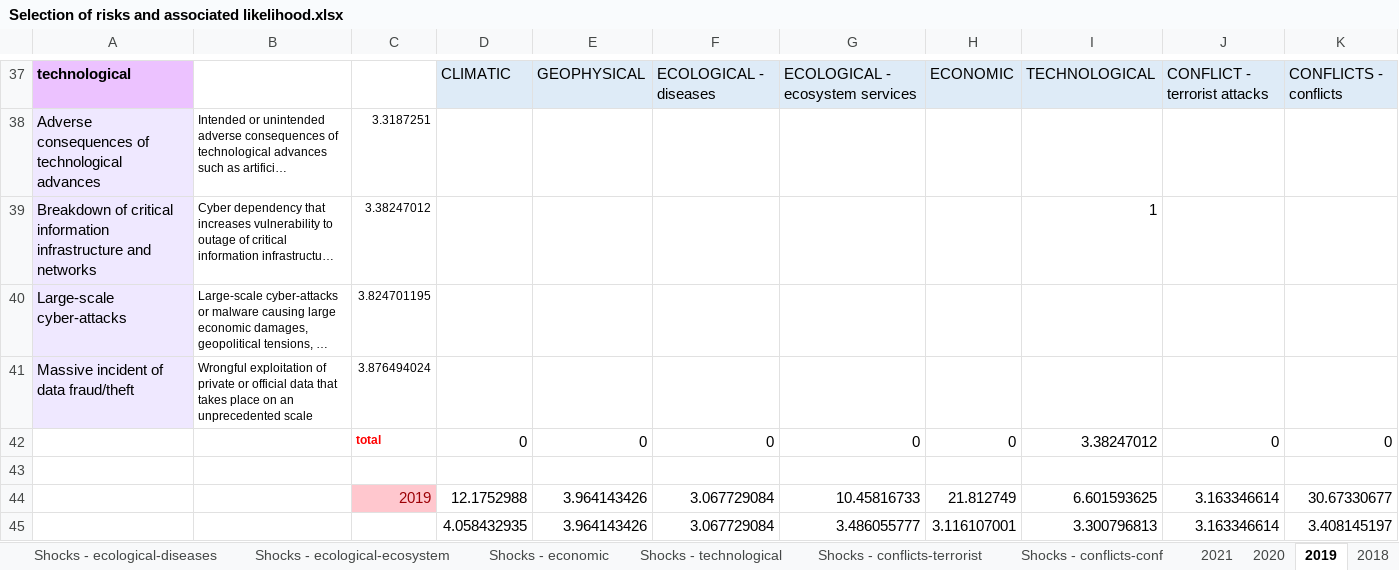
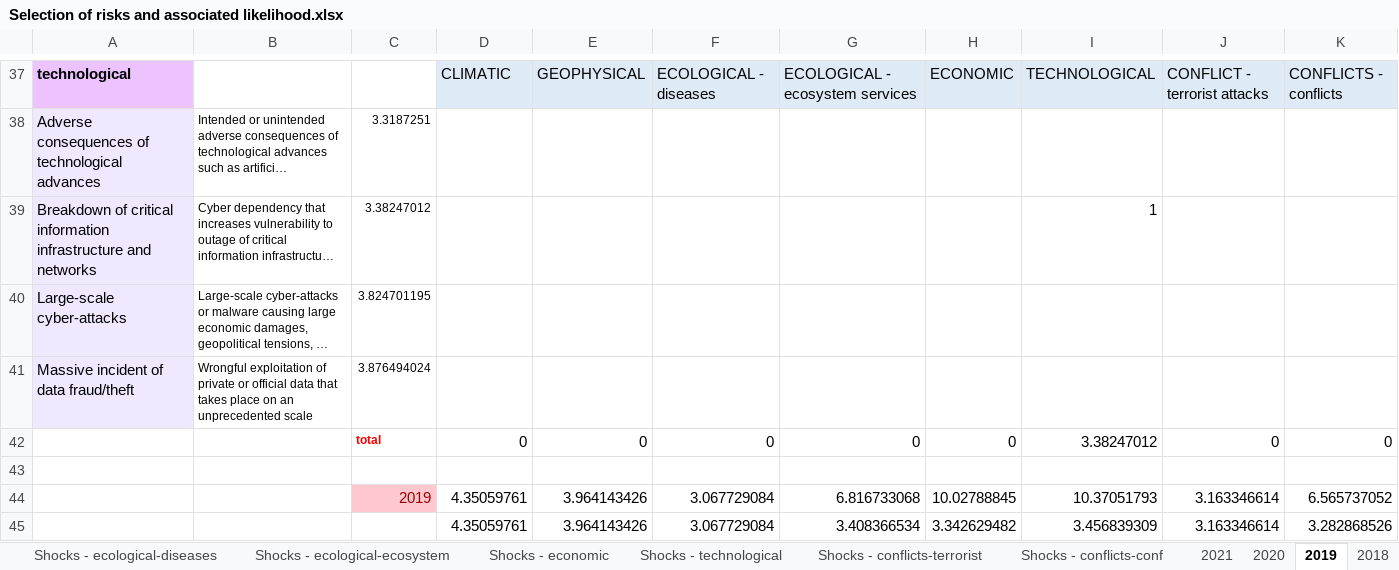
Before and after one commit to LouisD-KVA/WEF-GRR-analysis, an Excel workbook: 3_Backcasting analysis/analysis/Selection of risks and associated likelihood.xlsx, sheet 2019, drawn as a sheet; only a part is shown, gaps mark what is left out; long unchanged cells end in …; values as stored, in another font and other column widths than the file's, no borders; conditional formats not drawn; removed rows and columns are numbered as before the commit, all else as after; the diff covers the shown part only; the diff names each change by its address in the sheet, - before the commit and + after, or states it on an @@ line.

```diff
--- a/3_Backcasting analysis/analysis/Selection of risks and associated likelihood.xlsx (sheet 2019)
+++ b/3_Backcasting analysis/analysis/Selection of risks and associated likelihood.xlsx (sheet 2019)
-row 44:  |  | 2019 | 12.1752988 | 3.964143426 | 3.067729084 | 10.45816733 | 21.812749 | 6.601593625 | 3.163346614 | 30.67330677
-row 45:  |  |  | 4.058432935 | 3.964143426 | 3.067729084 | 3.486055777 | 3.116107001 | 3.300796813 | 3.163346614 | 3.408145197
+row 44:  |  | 2019 | 4.35059761 | 3.964143426 | 3.067729084 | 6.816733068 | 10.02788845 | 10.37051793 | 3.163346614 | 6.565737052
+row 45:  |  |  | 4.35059761 | 3.964143426 | 3.067729084 | 3.408366534 | 3.342629482 | 3.456839309 | 3.163346614 | 3.282868526
```
Also changed, not shown: 22 edited cells elsewhere in this sheet, sheet SUMMARY, sheet 2013, sheet 2012, sheet 2014, sheet 2018, sheet 2017, 10 more sheets.
